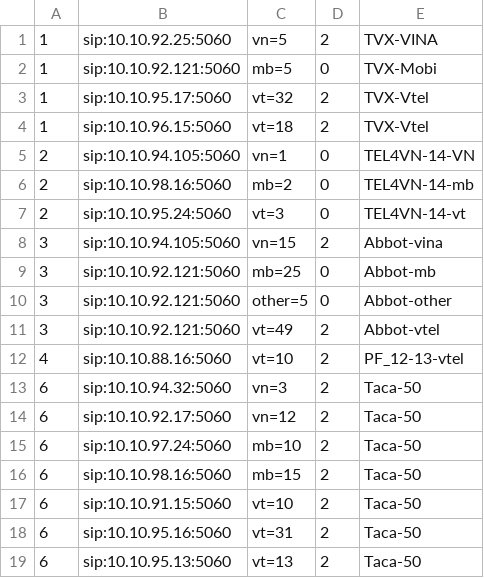
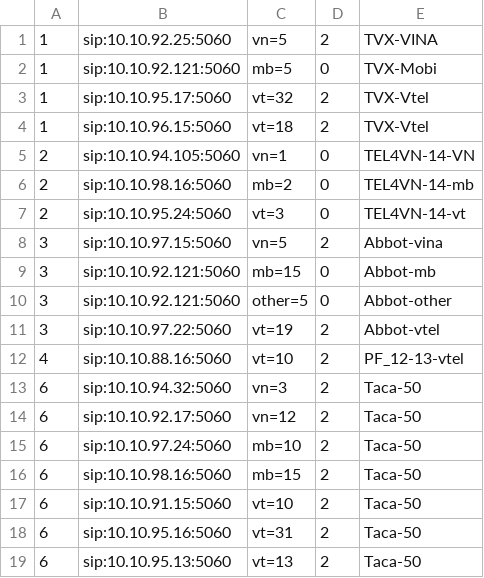
Before and after one commit to devops-itcs/CONFIG-CHANNEL-SIP-94.148, a CSV file: gsm.csv, drawn as a sheet.

Commit message:
Update gsm.csv

```diff
--- a/gsm.csv
+++ b/gsm.csv
@@ -7,6 +7,6 @@
 2,sip:10.10.95.24:5060,vt=3,0,TEL4VN-14-vt
-3,sip:10.10.94.105:5060,vn=15,2,Abbot-vina
-3,sip:10.10.92.121:5060,mb=25,0,Abbot-mb
+3,sip:10.10.97.15:5060,vn=5,2,Abbot-vina
+3,sip:10.10.92.121:5060,mb=15,0,Abbot-mb
 3,sip:10.10.92.121:5060,other=5,0,Abbot-other
-3,sip:10.10.92.121:5060,vt=49,2,Abbot-vtel
+3,sip:10.10.97.22:5060,vt=19,2,Abbot-vtel
 4,sip:10.10.88.16:5060,vt=10,2,PF_12-13-vtel
```
